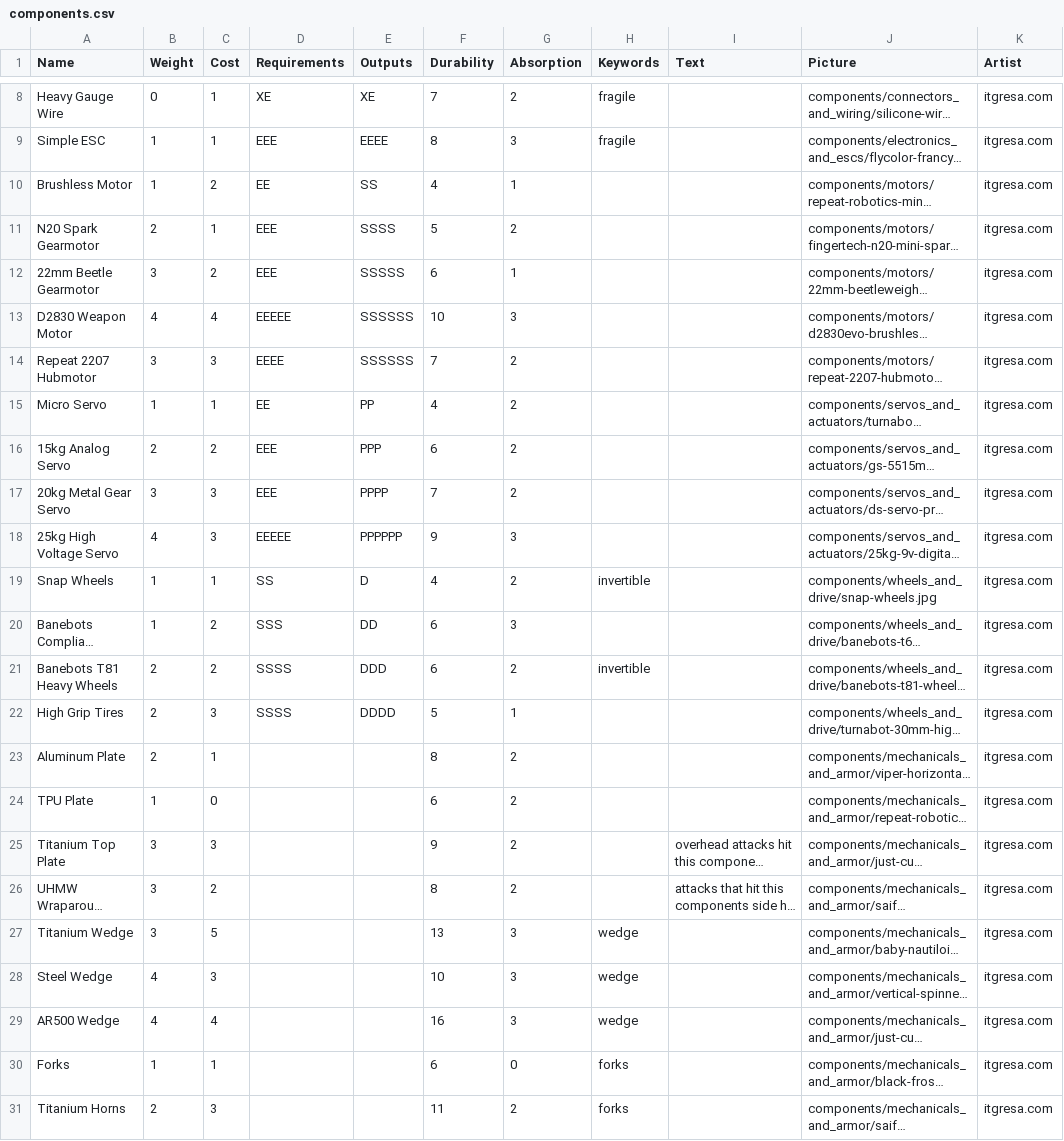
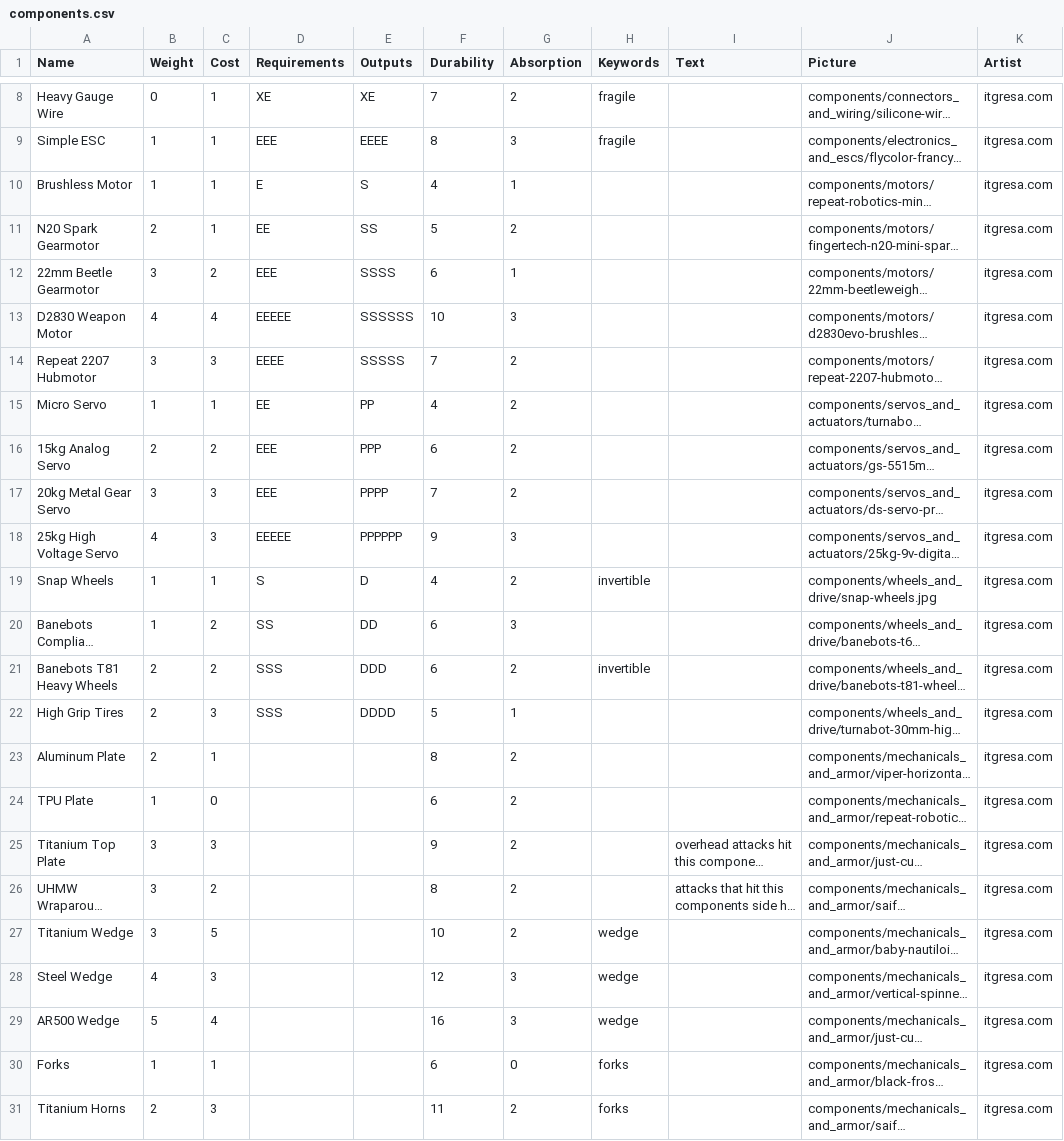
Before and after one commit to thesilencelies/RobotBattles, a CSV file: cardDefinitions/components.csv, drawn as a sheet; only a part is shown, gaps mark what is left out; long unchanged cells end in …; the diff names each change by its address in the sheet, - before the commit and + after, or states it on an @@ line.

```diff
--- a/cardDefinitions/components.csv
+++ b/cardDefinitions/components.csv
-C10 (Cost): 2
+C10 (Cost): 1
-D10 (Requirements): EE
+D10 (Requirements): E
-E10 (Outputs): SS
+E10 (Outputs): S
-D11 (Requirements): EEE
+D11 (Requirements): EE
-E11 (Outputs): SSSS
+E11 (Outputs): SS
-E12 (Outputs): SSSSS
+E12 (Outputs): SSSS
-E14 (Outputs): SSSSSS
+E14 (Outputs): SSSSS
-D19 (Requirements): SS
+D19 (Requirements): S
-D20 (Requirements): SSS
+D20 (Requirements): SS
-D21:D22 (Requirements): SSSS
+D21:D22 (Requirements): SSS
-F27 (Durability): 13
+F27 (Durability): 10
-G27 (Absorption): 3
+G27 (Absorption): 2
-F28 (Durability): 10
+F28 (Durability): 12
-B29 (Weight): 4
+B29 (Weight): 5
```
Also changed, not shown: automata/Beater_wide.csv, automata/Chonk.csv, 24 other files.
